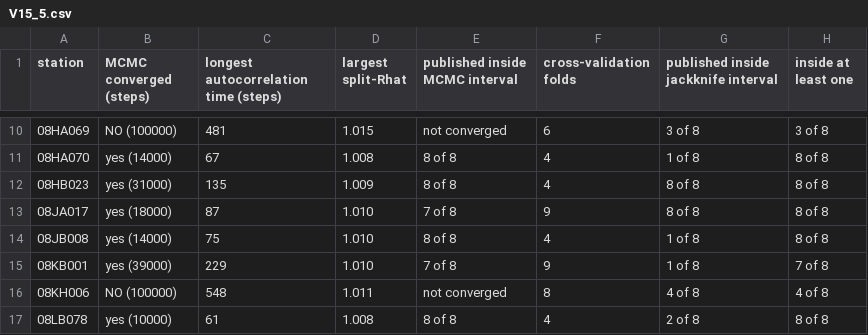
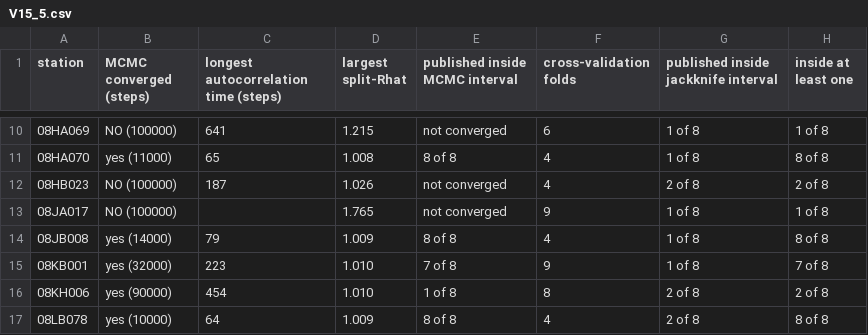
Before and after one commit to LukeAFullard/pyair2stream, a CSV file: validation/results/V15_5.csv, drawn as a sheet; only a part is shown, gaps mark what is left out; the diff covers the shown part only.

```diff
--- a/validation/results/V15_5.csv
+++ b/validation/results/V15_5.csv
@@ -10,8 +10,8 @@ station,MCMC converged (steps),longest autocorrelation time (steps),largest spli
-08HA069,NO (100000),481,1.015,not converged,6,3 of 8,3 of 8
-08HA070,yes (14000),67,1.008,8 of 8,4,1 of 8,8 of 8
-08HB023,yes (31000),135,1.009,8 of 8,4,8 of 8,8 of 8
-08JA017,yes (18000),87,1.010,7 of 8,9,8 of 8,8 of 8
-08JB008,yes (14000),75,1.010,8 of 8,4,1 of 8,8 of 8
-08KB001,yes (39000),229,1.010,7 of 8,9,1 of 8,7 of 8
-08KH006,NO (100000),548,1.011,not converged,8,4 of 8,4 of 8
-08LB078,yes (10000),61,1.008,8 of 8,4,2 of 8,8 of 8
+08HA069,NO (100000),641,1.215,not converged,6,1 of 8,1 of 8
+08HA070,yes (11000),65,1.008,8 of 8,4,1 of 8,8 of 8
+08HB023,NO (100000),187,1.026,not converged,4,2 of 8,2 of 8
+08JA017,NO (100000),,1.765,not converged,9,1 of 8,1 of 8
+08JB008,yes (14000),79,1.009,8 of 8,4,1 of 8,8 of 8
+08KB001,yes (32000),223,1.010,7 of 8,9,1 of 8,7 of 8
+08KH006,yes (90000),454,1.010,1 of 8,8,2 of 8,2 of 8
+08LB078,yes (10000),64,1.009,8 of 8,4,2 of 8,8 of 8
```
Also changed, not shown: 58 edited cells elsewhere in this file, validation/results/V15_4.csv, validation/results/V15_6.csv, 3 other files.
